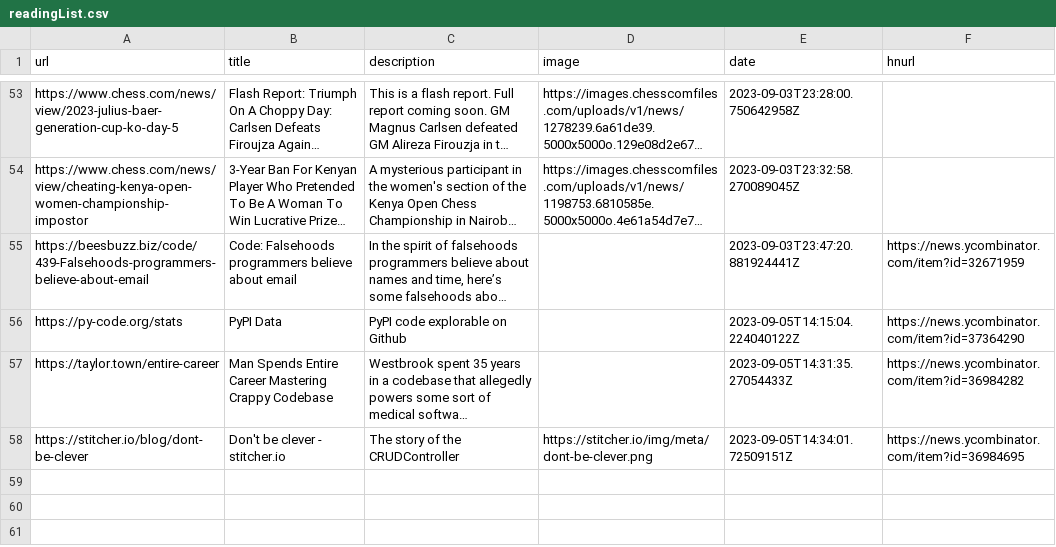
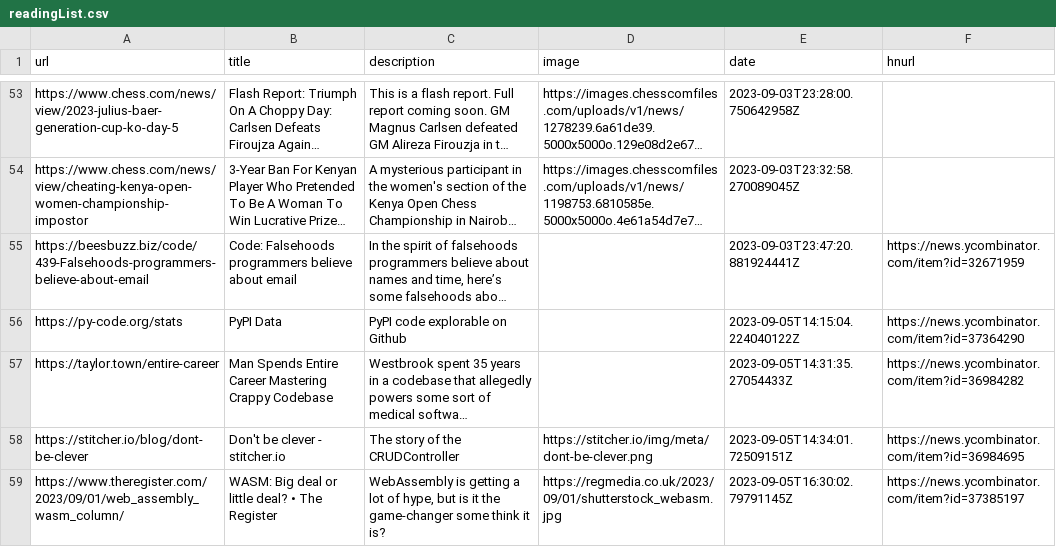
Before and after one commit to pythoncrazy/listofreading, a CSV file: readingList.csv, drawn as a sheet; only a part is shown, gaps mark what is left out; long unchanged cells end in …; the diff names each change by its address in the sheet, - before the commit and + after, or states it on an @@ line.

Commit message:
Automated reading list update on Tue Sep  5 16:30:02 UTC 2023

```diff
--- a/readingList.csv
+++ b/readingList.csv
+row 59: https://www.theregister.com/2023/09/01/web_assembly_wasm_column/ | WASM: Big deal or little deal? • The Register | WebAssembly is getting a lot of hype, but is it the game-changer some think it is? | https://regmedia.co.uk/2023/09/01/shutterstock_webasm.jpg | 2023-09-05T16:30:02.79791145Z | https://news.ycombinator.com/item?id=37385197
```
